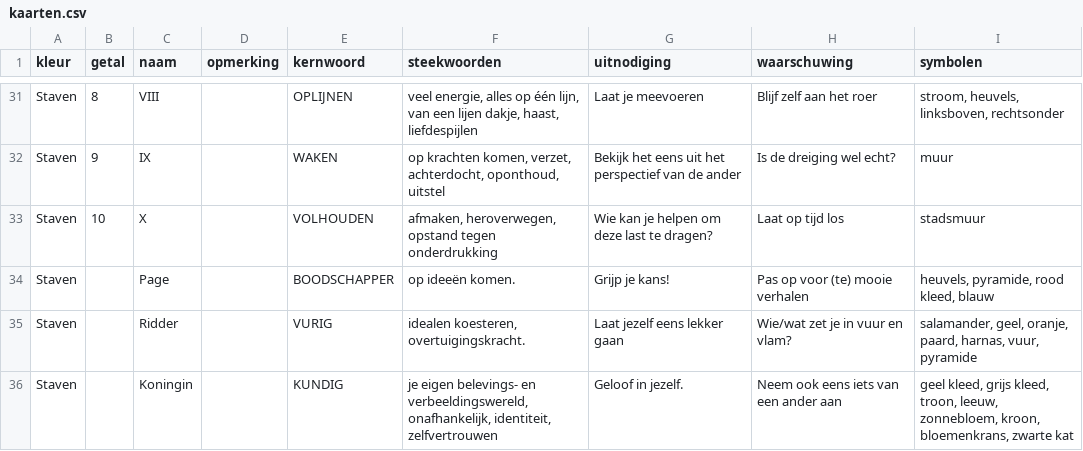
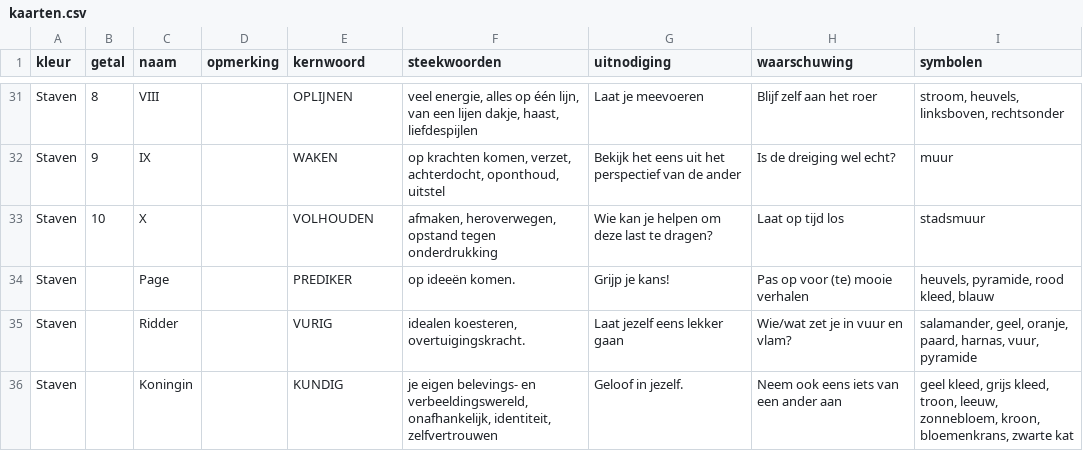
Before and after one commit to vrind-nl/tarot, a CSV file: kaarten.csv, drawn as a sheet; only a part is shown, gaps mark what is left out.

```diff
--- a/kaarten.csv
+++ b/kaarten.csv
@@ -33,3 +33,3 @@ Staven,9,IX,,WAKEN,"op krachten komen, verzet, achterdocht, oponthoud, uitstel",
 Staven,10,X,,VOLHOUDEN,"afmaken, heroverwegen, opstand tegen onderdrukking",Wie kan je helpen om deze last te dragen?,Laat op tijd los,stadsmuur
-Staven,,Page,,BOODSCHAPPER,op ideeën komen.,Grijp je kans!,Pas op voor (te) mooie verhalen,"heuvels, pyramide, rood kleed, blauw"
+Staven,,Page,,PREDIKER,op ideeën komen.,Grijp je kans!,Pas op voor (te) mooie verhalen,"heuvels, pyramide, rood kleed, blauw"
 Staven,,Ridder,,VURIG,"idealen koesteren, overtuigingskracht.",Laat jezelf eens lekker gaan,Wie/wat zet je in vuur en vlam?,"salamander, geel, oranje, paard, harnas, vuur, pyramide"
```
Also changed, not shown: 5 other files.
